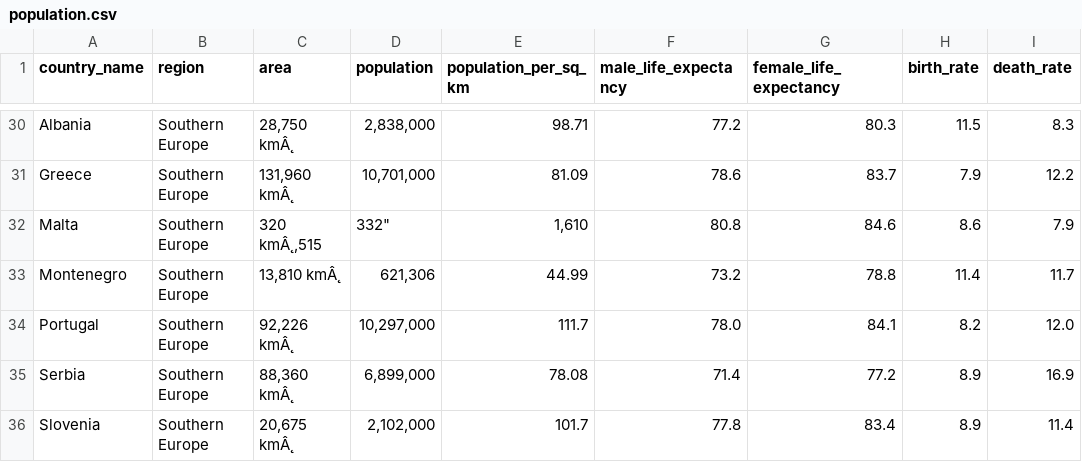
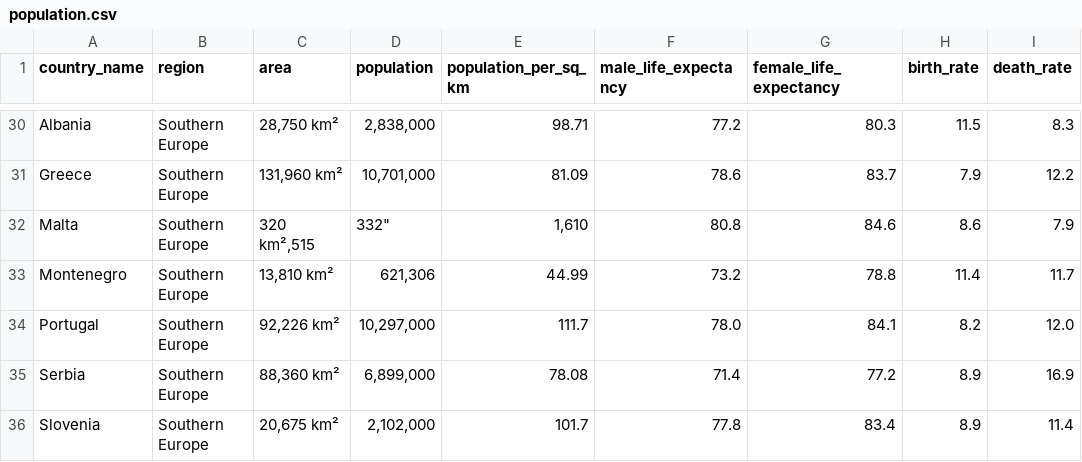
Before and after one commit to Jola2/SQL-portofio, a CSV file: Analysis_of_population_Europe/population.csv, drawn as a sheet; only a part is shown, gaps mark what is left out; the diff covers the shown part only; the diff names each change by its address in the sheet, - before the commit and + after, or states it on an @@ line.

```diff
--- a/Analysis_of_population_Europe/population.csv
+++ b/Analysis_of_population_Europe/population.csv
-C30 (area): 28,750 kmÂ˛
+C30 (area): 28,750 km²
-C31 (area): 131,960 kmÂ˛
+C31 (area): 131,960 km²
-C32 (area): 320 kmÂ˛,515
+C32 (area): 320 km²,515
-C33 (area): 13,810 kmÂ˛
+C33 (area): 13,810 km²
-C34 (area): 92,226 kmÂ˛
+C34 (area): 92,226 km²
-C35 (area): 88,360 kmÂ˛
+C35 (area): 88,360 km²
-C36 (area): 20,675 kmÂ˛
+C36 (area): 20,675 km²
```
Also changed, not shown: 28 edited cells elsewhere in this file.
